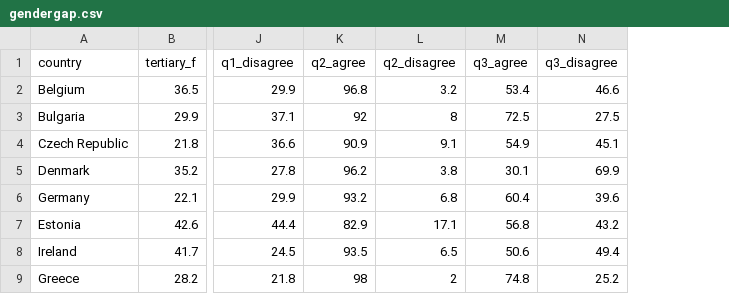
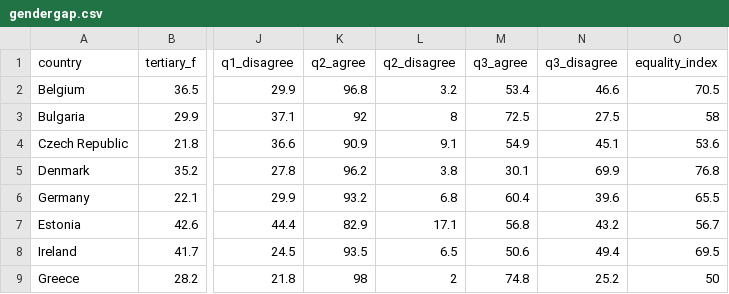
Before and after one commit to k8s-88/project-2, a CSV file: gendergap.csv, drawn as a sheet; only a part is shown, gaps mark what is left out; the diff names each change by its address in the sheet, - before the commit and + after, or states it on an @@ line.

Commit message:
Index score chart added

```diff
--- a/gendergap.csv
+++ b/gendergap.csv
+column O (equality_index), rows 2-9: 70.5 | 58 | 53.6 | 76.8 | 65.5 | 56.7 | 69.5 | 50
```
Also changed, not shown: 2 other files.
